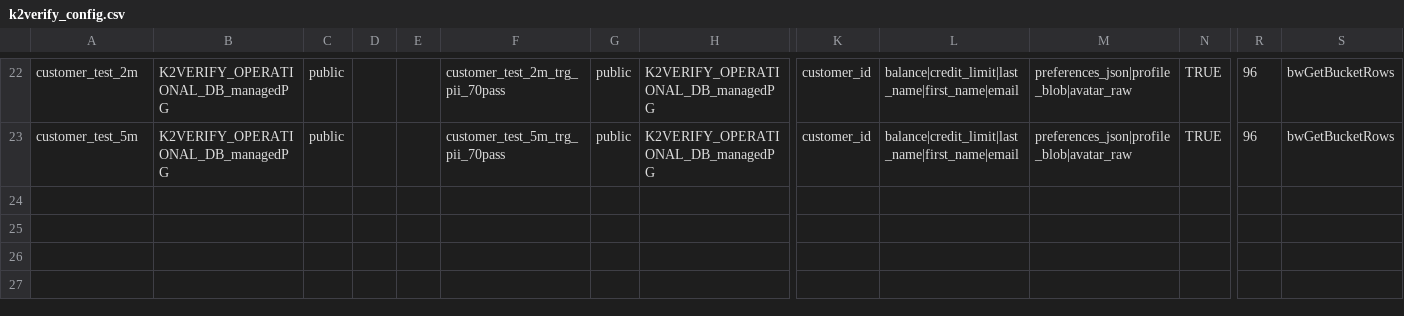
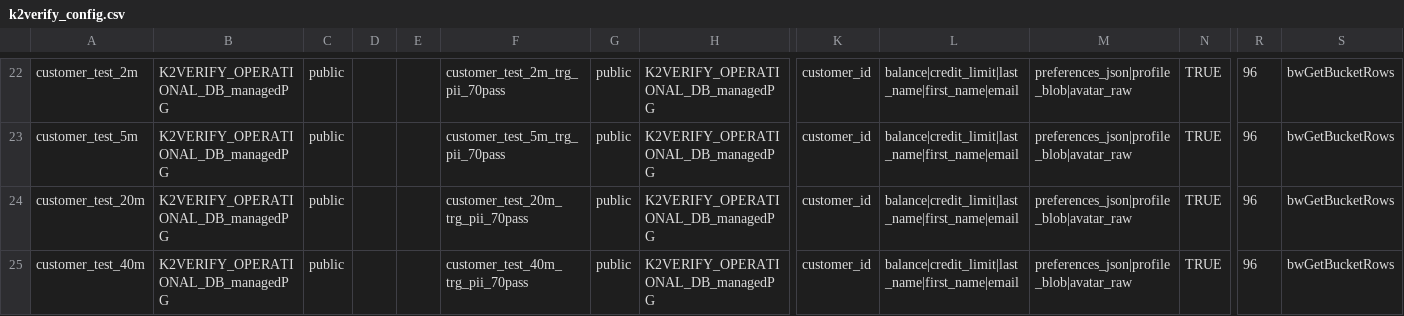
Before and after one commit to giladsalem1/k2veirfy, a CSV file: Implementation/LogicalUnits/k2verify/Mtable/k2verify_config.csv, drawn as a sheet; only a part is shown, gaps mark what is left out; rows hold the shown columns only; the diff names each change by its address in the sheet, - before the commit and + after, or states it on an @@ line.

Commit message:
mtaBLE

```diff
--- a/Implementation/LogicalUnits/k2verify/Mtable/k2verify_config.csv
+++ b/Implementation/LogicalUnits/k2verify/Mtable/k2verify_config.csv
+row 24: customer_test_20m | K2VERIFY_OPERATIONAL_DB_managedPG | public |  |  | customer_test_20m_trg_pii_70pass | public | K2VERIFY_OPERATIONAL_DB_managedPG | customer_id | balance|credit_limit|last_name|first_name|email | preferences_json|profile_blob|avatar_raw | TRUE | 96 | bwGetBucketRows
+row 25: customer_test_40m | K2VERIFY_OPERATIONAL_DB_managedPG | public |  |  | customer_test_40m_trg_pii_70pass | public | K2VERIFY_OPERATIONAL_DB_managedPG | customer_id | balance|credit_limit|last_name|first_name|email | preferences_json|profile_blob|avatar_raw | TRUE | 96 | bwGetBucketRows
```
